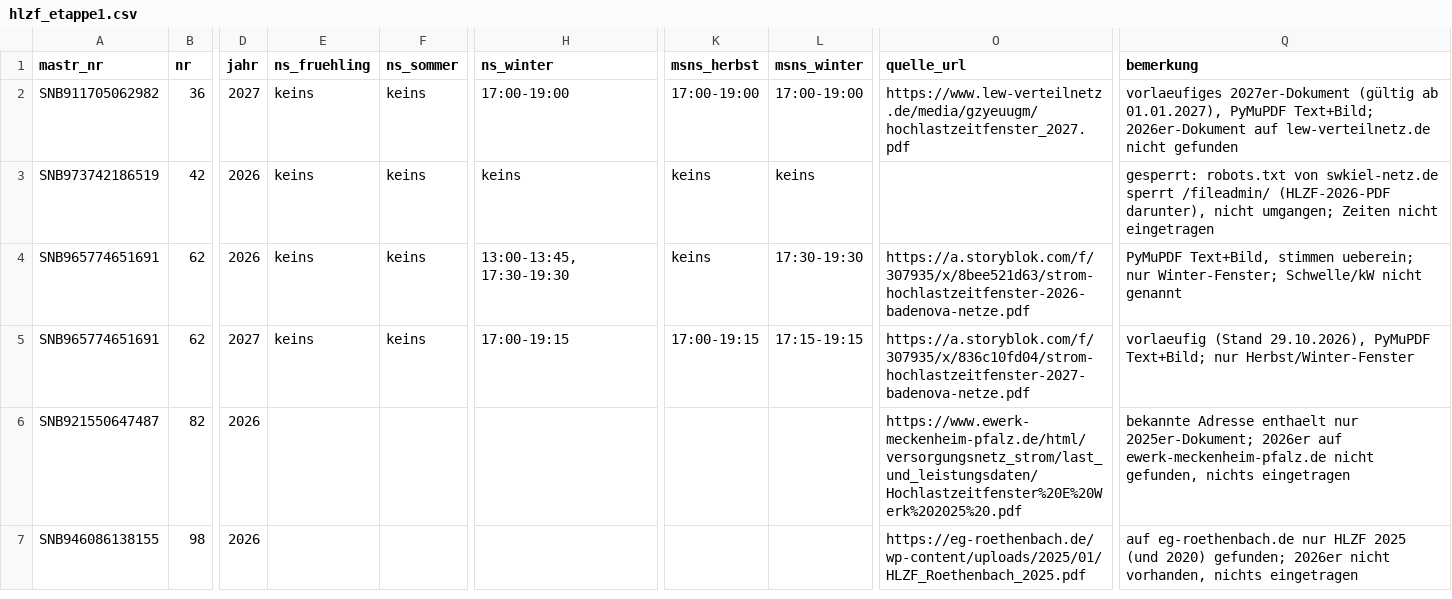
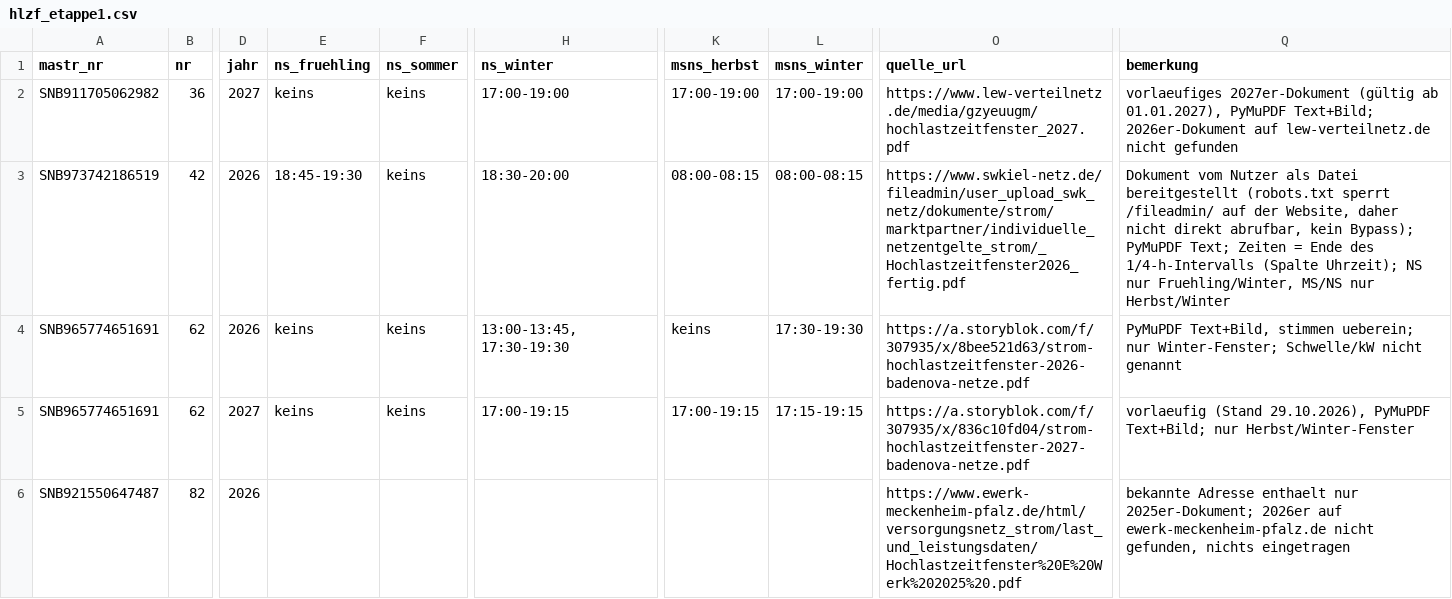
Before and after one commit to buelentd/netzentgelte-strom, a CSV file: ergebnis/hlzf/hlzf_etappe1.csv, drawn as a sheet; only a part is shown, gaps mark what is left out; the shorter side is filled out with more unchanged rows; the diff names each change by its address in the sheet, - before the commit and + after, or states it on an @@ line.

Commit message:
SWKiel Netz 2026 via Nutzer-Upload eingetragen (robots.txt umgangen durch Bereitstellung, nicht durch Abruf)
Co-authored-by: buelentd <buelentd@users.noreply.github.com>

```diff
--- a/ergebnis/hlzf/hlzf_etappe1.csv
+++ b/ergebnis/hlzf/hlzf_etappe1.csv
-E3 (ns_fruehling): keins
+E3 (ns_fruehling): 18:45-19:30
-H3 (ns_winter): keins
+H3 (ns_winter): 18:30-20:00
-K3 (msns_herbst): keins
+K3 (msns_herbst): 08:00-08:15
-L3 (msns_winter): keins
+L3 (msns_winter): 08:00-08:15
-O3 (quelle_url): (empty)
+O3 (quelle_url): https://www.swkiel-netz.de/fileadmin/user_upload_swk_netz/dokumente/strom/marktpartner/individuelle_netzentgelte_strom/_Hochlastzeitfenster2026_fertig.pdf
-Q3 (bemerkung): gesperrt: robots.txt von swkiel-netz.de sperrt /fileadmin/ (HLZF-2026-PDF darunter), nicht umgangen; Zeiten nicht eingetragen
+Q3 (bemerkung): Dokument vom Nutzer als Datei bereitgestellt (robots.txt sperrt /fileadmin/ auf der Website, daher nicht direkt abrufbar, kein Bypass); PyMuPDF Text; Zeiten = Ende des 1/4-h-Intervalls (Spalte Uhrzeit); NS nur Fruehling/Winter, MS/NS nur Herbst/Winter
```
Also changed, not shown: 2 other files.
